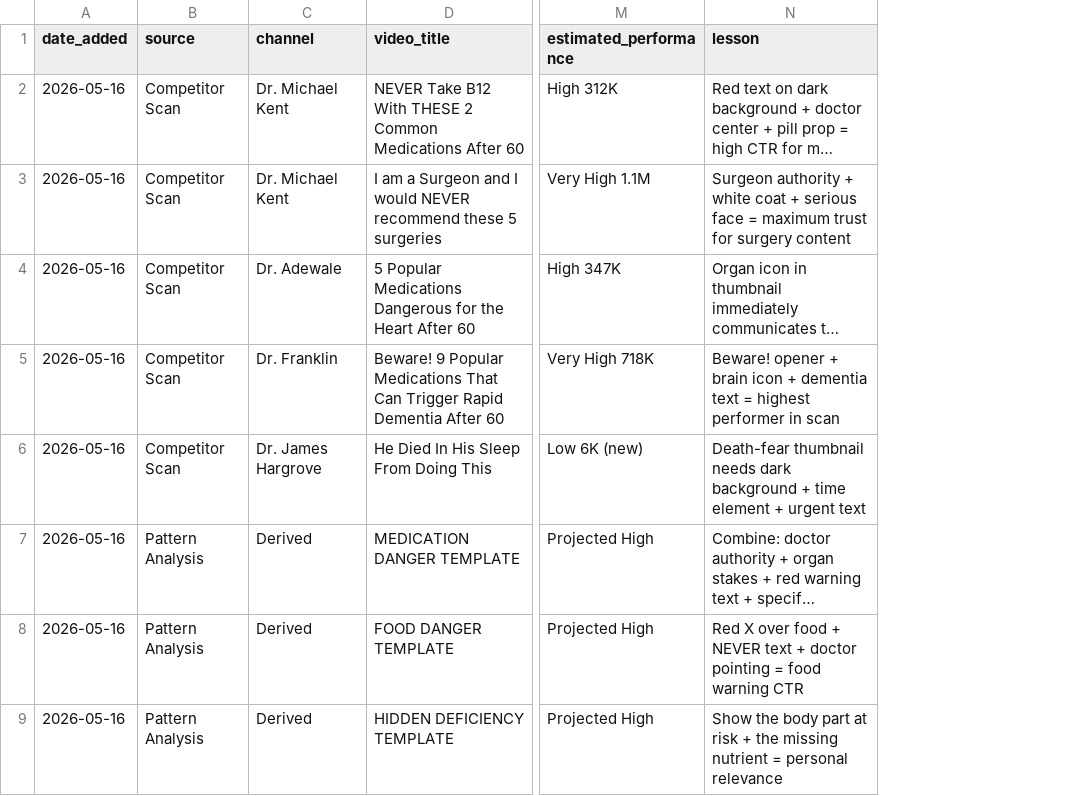
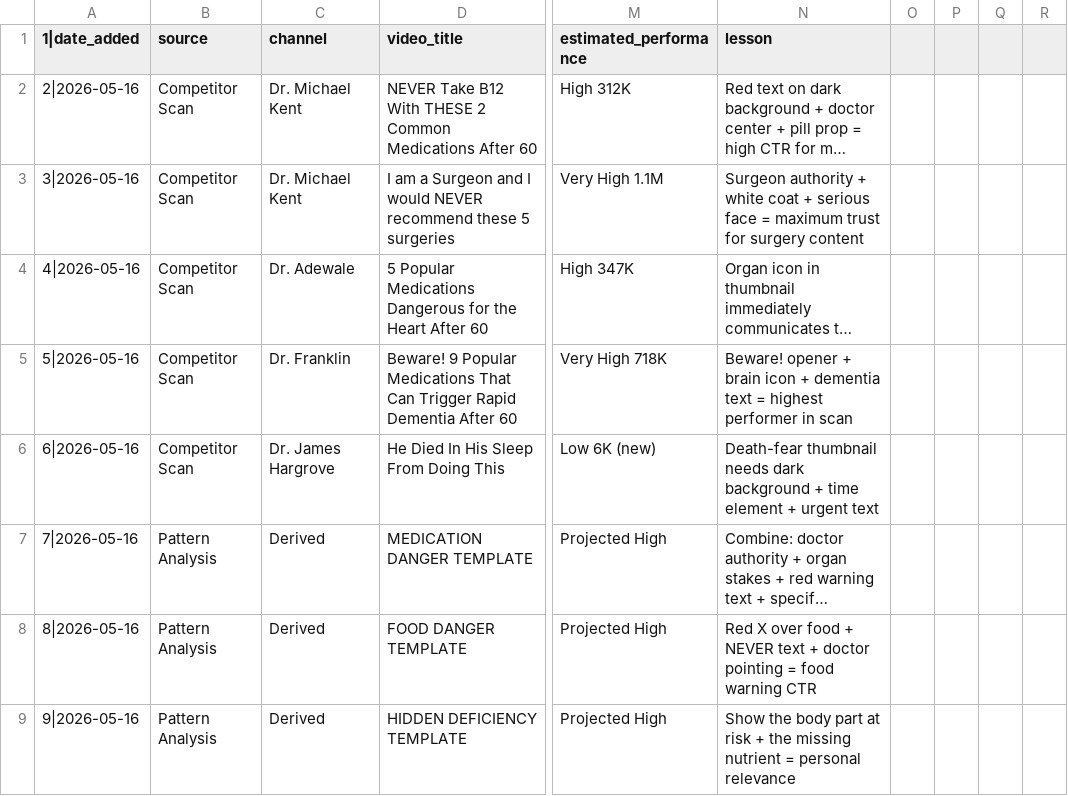
Before and after one commit to tanishkrai07/hermes-youtube-growth-os, a CSV file: memory/thumbnail_memory.csv, drawn as a sheet; only a part is shown, gaps mark what is left out; long unchanged cells end in …; removed rows and columns are numbered as before the commit, all else as after; the diff covers the shown part only; the diff names each change by its address in the sheet, - before the commit and + after, or states it on an @@ line.

```diff
--- a/memory/thumbnail_memory.csv
+++ b/memory/thumbnail_memory.csv
-column A (date_added), rows 2-9: all 2026-05-16
+column A (1|date_added), rows 2-9: 2|2026-05-16 | 3|2026-05-16 | 4|2026-05-16 | 5|2026-05-16 | 6|2026-05-16 | 7|2026-05-16 | 8|2026-05-16 | 9|2026-05-16
+column O, empty
+column P, empty
+column Q, empty
+column R, empty
```
Also changed, not shown: 2 added rows elsewhere in this file, memory/title_patterns.csv, 13 other files.
